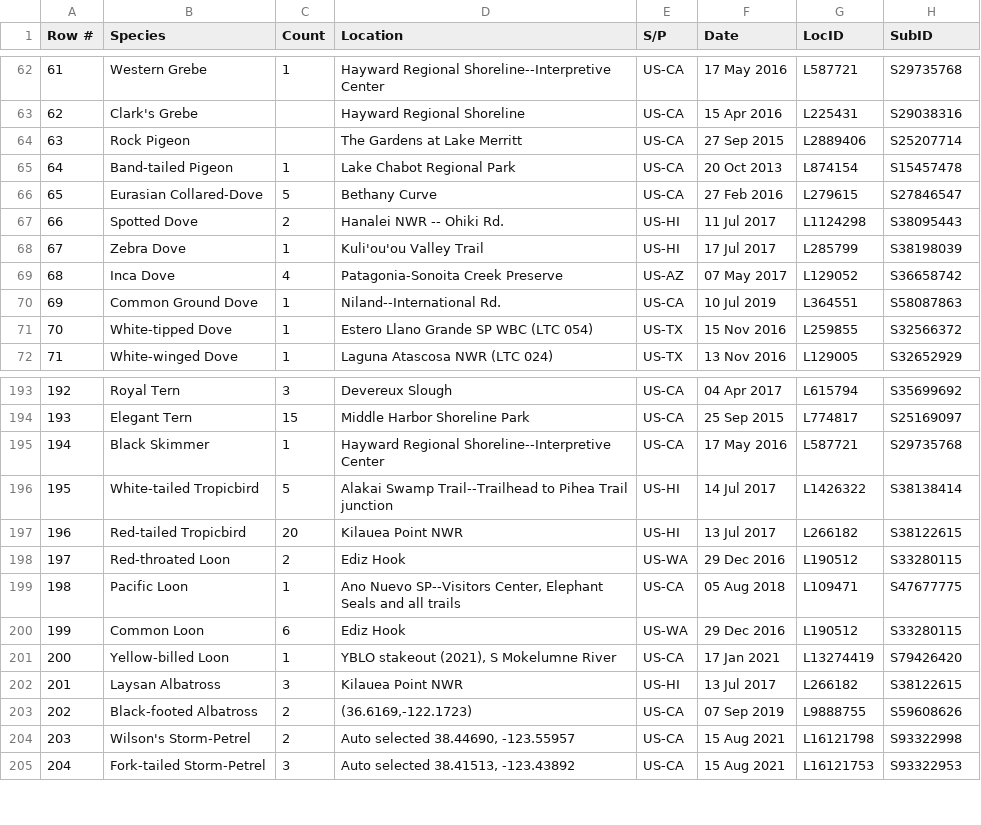
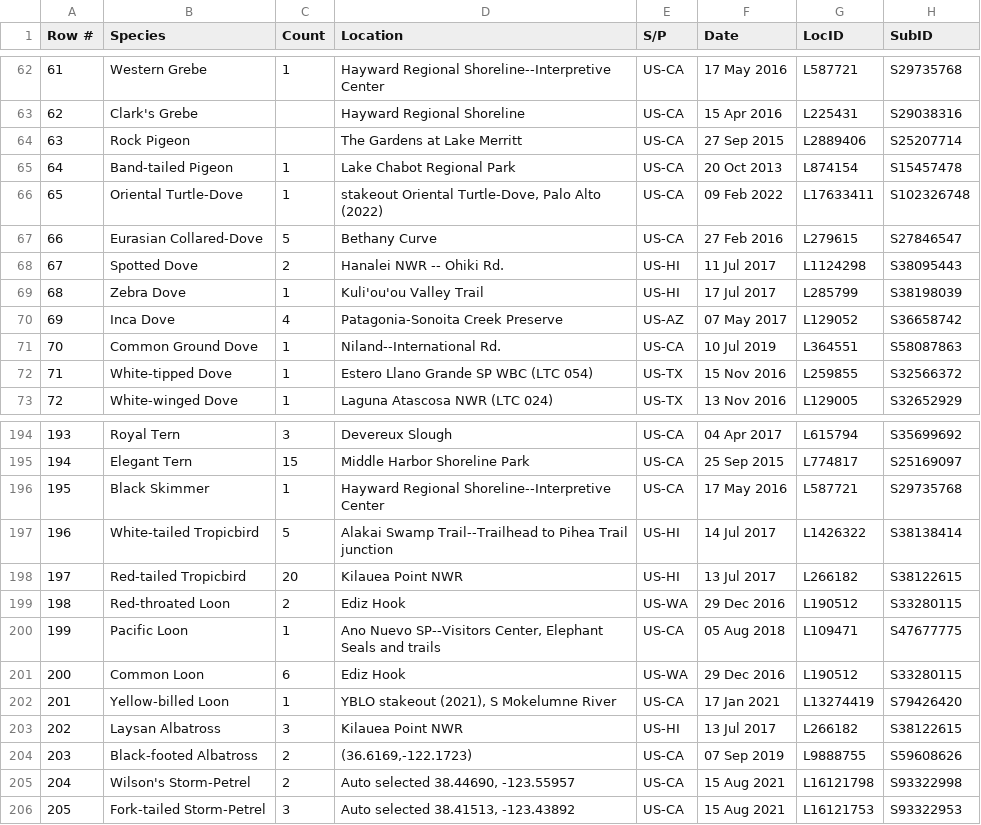
Before and after one commit to tealefristoe/ebird-photo-gallery, a CSV file: data/Teale Fristoe/life_list.csv, drawn as a sheet; only a part is shown, gaps mark what is left out; addresses are those after the commit; the diff names each change by its address in the sheet, - before the commit and + after, or states it on an @@ line.

Commit message:
Update Teale's list

```diff
--- a/data/Teale Fristoe/life_list.csv
+++ b/data/Teale Fristoe/life_list.csv
+row 66: 65 | Oriental Turtle-Dove | 1 | stakeout Oriental Turtle-Dove, Palo Alto (2022) | US-CA | 09 Feb 2022 | L17633411 | S102326748
@@ column A (Row #) renumbered from row 67 down @@
-D200 (Location): …Seals and all trails
+D200 (Location): …Seals and trails
```
Also changed, not shown: 4 other files.
